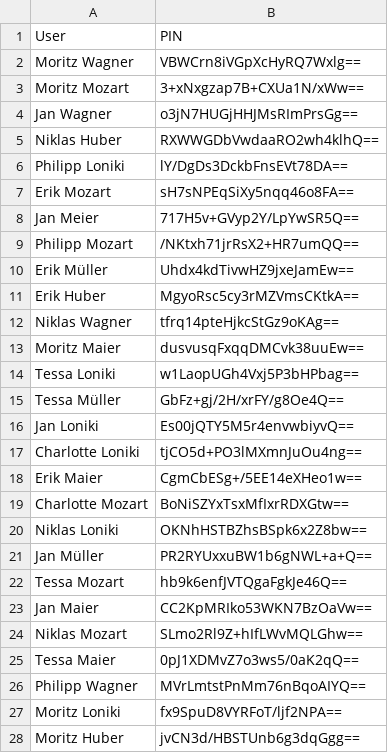
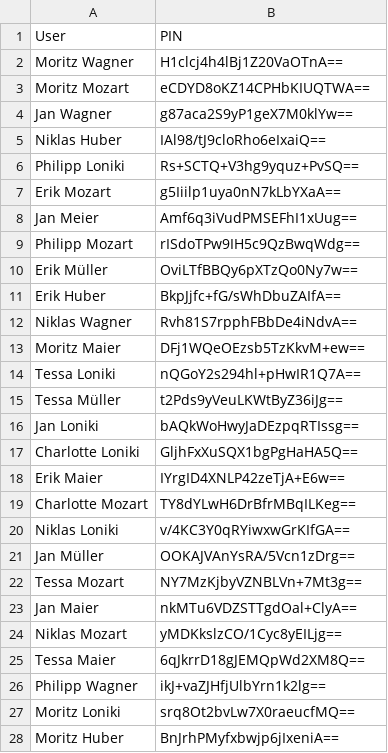
Before and after one commit to nkratzke/nkratzke.github.io, a CSV file: assets/ss2015/progII/pins.csv, drawn as a sheet; only a part is shown; the diff covers the shown part only.

```diff
--- a/assets/ss2015/progII/pins.csv
+++ b/assets/ss2015/progII/pins.csv
@@ -1,28 +1,28 @@
 "User", "PIN"
-"Moritz Wagner", "VBWCrn8iVGpXcHyRQ7Wxlg=="
-"Moritz Mozart", "3+xNxgzap7B+CXUa1N/xWw=="
-"Jan Wagner", "o3jN7HUGjHHJMsRImPrsGg=="
-"Niklas Huber", "RXWWGDbVwdaaRO2wh4klhQ=="
-"Philipp Loniki", "lY/DgDs3DckbFnsEVt78DA=="
-"Erik Mozart", "sH7sNPEqSiXy5nqq46o8FA=="
-"Jan Meier", "717H5v+GVyp2Y/LpYwSR5Q=="
-"Philipp Mozart", "/NKtxh71jrRsX2+HR7umQQ=="
-"Erik Müller", "Uhdx4kdTivwHZ9jxeJamEw=="
-"Erik Huber", "MgyoRsc5cy3rMZVmsCKtkA=="
-"Niklas Wagner", "tfrq14pteHjkcStGz9oKAg=="
-"Moritz Maier", "dusvusqFxqqDMCvk38uuEw=="
-"Tessa Loniki", "w1LaopUGh4Vxj5P3bHPbag=="
-"Tessa Müller", "GbFz+gj/2H/xrFY/g8Oe4Q=="
-"Jan Loniki", "Es00jQTY5M5r4envwbiyvQ=="
-"Charlotte Loniki", "tjCO5d+PO3lMXmnJuOu4ng=="
-"Erik Maier", "CgmCbESg+/5EE14eXHeo1w=="
-"Charlotte Mozart", "BoNiSZYxTsxMfIxrRDXGtw=="
-"Niklas Loniki", "OKNhHSTBZhsBSpk6x2Z8bw=="
-"Jan Müller", "PR2RYUxxuBW1b6gNWL+a+Q=="
-"Tessa Mozart", "hb9k6enfJVTQgaFgkJe46Q=="
-"Jan Maier", "CC2KpMRIko53WKN7BzOaVw=="
-"Niklas Mozart", "SLmo2Rl9Z+hIfLWvMQLGhw=="
-"Tessa Maier", "0pJ1XDMvZ7o3ws5/0aK2qQ=="
-"Philipp Wagner", "MVrLmtstPnMm76nBqoAIYQ=="
-"Moritz Loniki", "fx9SpuD8VYRFoT/ljf2NPA=="
-"Moritz Huber", "jvCN3d/HBSTUnb6g3dqGgg=="
+"Moritz Wagner", "H1clcj4h4lBj1Z20VaOTnA=="
+"Moritz Mozart", "eCDYD8oKZ14CPHbKIUQTWA=="
+"Jan Wagner", "g87aca2S9yP1geX7M0klYw=="
+"Niklas Huber", "IAl98/tJ9cloRho6eIxaiQ=="
+"Philipp Loniki", "Rs+SCTQ+V3hg9yquz+PvSQ=="
+"Erik Mozart", "g5Iiilp1uya0nN7kLbYXaA=="
+"Jan Meier", "Amf6q3iVudPMSEFhI1xUug=="
+"Philipp Mozart", "rISdoTPw9IH5c9QzBwqWdg=="
+"Erik Müller", "OviLTfBBQy6pXTzQo0Ny7w=="
+"Erik Huber", "BkpJjfc+fG/sWhDbuZAIfA=="
+"Niklas Wagner", "Rvh81S7rpphFBbDe4iNdvA=="
+"Moritz Maier", "DFj1WQeOEzsb5TzKkvM+ew=="
+"Tessa Loniki", "nQGoY2s294hl+pHwIR1Q7A=="
+"Tessa Müller", "t2Pds9yVeuLKWtByZ36iJg=="
+"Jan Loniki", "bAQkWoHwyJaDEzpqRTIssg=="
+"Charlotte Loniki", "GljhFxXuSQX1bgPgHaHA5Q=="
+"Erik Maier", "IYrgID4XNLP42zeTjA+E6w=="
+"Charlotte Mozart", "TY8dYLwH6DrBfrMBqILKeg=="
+"Niklas Loniki", "v/4KC3Y0qRYiwxwGrKIfGA=="
+"Jan Müller", "OOKAJVAnYsRA/5Vcn1zDrg=="
+"Tessa Mozart", "NY7MzKjbyVZNBLVn+7Mt3g=="
+"Jan Maier", "nkMTu6VDZSTTgdOal+ClyA=="
+"Niklas Mozart", "yMDKkslzCO/1Cyc8yEILjg=="
+"Tessa Maier", "6qJkrrD18gJEMQpWd2XM8Q=="
+"Philipp Wagner", "ikJ+vaZJHfjUlbYrn1k2lg=="
+"Moritz Loniki", "srq8Ot2bvLw7X0raeucfMQ=="
+"Moritz Huber", "BnJrhPMyfxbwjp6jIxeniA=="
```
Also changed, not shown: 22 edited cells elsewhere in this file, 5 other files.
